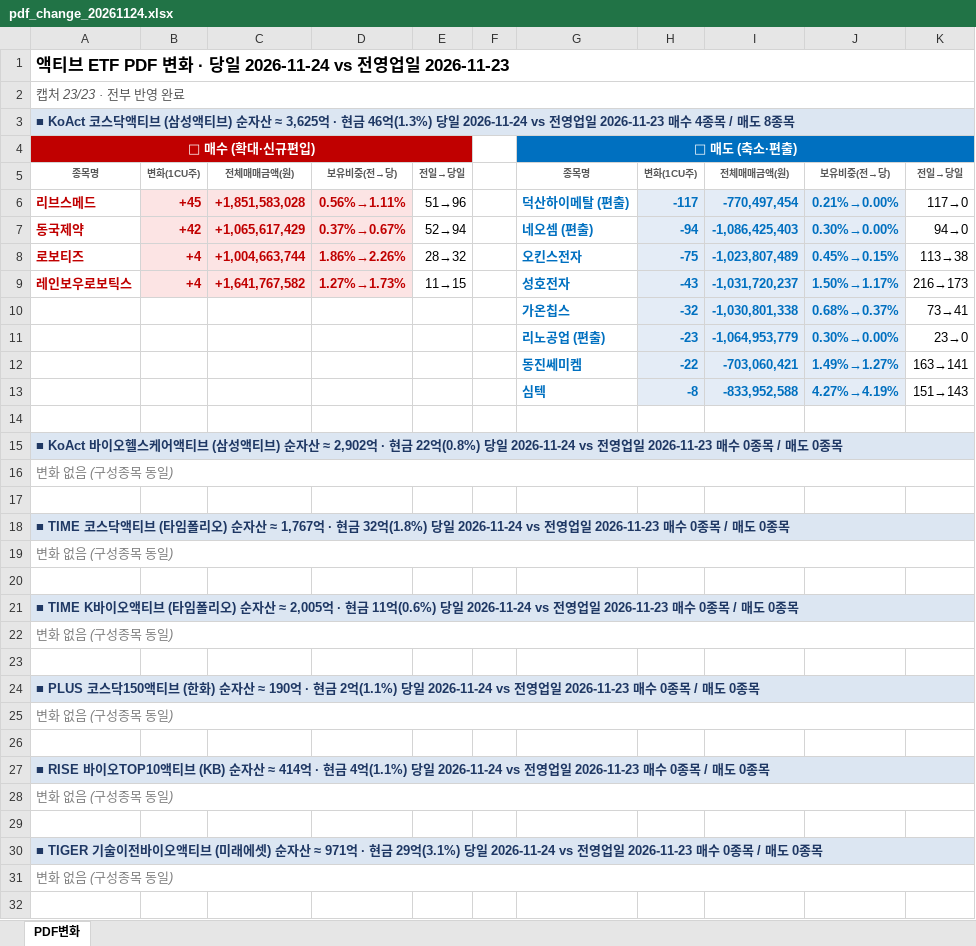
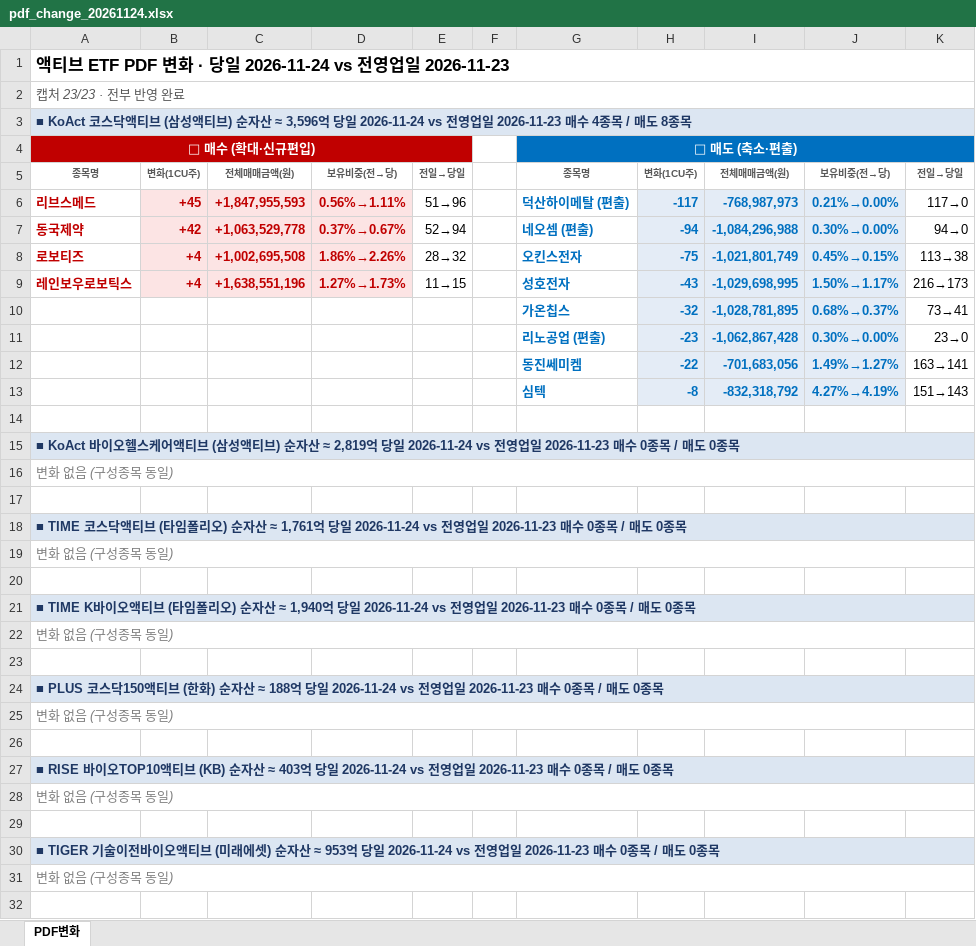
Before and after one commit to unrevr15/etf-reports, an Excel workbook: reports/pdf_change_20261124.xlsx, sheet PDF변화, drawn as a sheet; only a part is shown; values as stored, in another font and other column widths than the file's, no borders; the diff covers the shown part only; the diff names each change by its address in the sheet, - before the commit and + after, or states it on an @@ line.

```diff
--- a/reports/pdf_change_20261124.xlsx (sheet PDF변화)
+++ b/reports/pdf_change_20261124.xlsx (sheet PDF변화)
-A3: …자산 ≈ 3,625억 · 현금 46억(1.3%) 당일 2026-11-24…
+A3: …자산 ≈ 3,596억 당일 2026-11-24…
-C6: +1,851,583,028
+C6: +1,847,955,593
-I6: -770,497,454
+I6: -768,987,973
-C7: +1,065,617,429
+C7: +1,063,529,778
-I7: -1,086,425,403
+I7: -1,084,296,988
-C8: +1,004,663,744
+C8: +1,002,695,508
-I8: -1,023,807,489
+I8: -1,021,801,749
-C9: +1,641,767,582
+C9: +1,638,551,196
-I9: -1,031,720,237
+I9: -1,029,698,995
-I10: -1,030,801,338
+I10: -1,028,781,895
-I11: -1,064,953,779
+I11: -1,062,867,428
-I12: -703,060,421
+I12: -701,683,056
-I13: -833,952,588
+I13: -832,318,792
-A15: …자산 ≈ 2,902억 · 현금 22억(0.8%) 당일 2026-11-24…
+A15: …자산 ≈ 2,819억 당일 2026-11-24…
-A18: …자산 ≈ 1,767억 · 현금 32억(1.8%) 당일 2026-11-24…
+A18: …자산 ≈ 1,761억 당일 2026-11-24…
-A21: …자산 ≈ 2,005억 · 현금 11억(0.6%) 당일 2026-11-24…
+A21: …자산 ≈ 1,940억 당일 2026-11-24…
-A24: …자산 ≈ 190억 · 현금 2억(1.1%) 당일 2026-11-24…
+A24: …자산 ≈ 188억 당일 2026-11-24…
-A27: …자산 ≈ 414억 · 현금 4억(1.1%) 당일 2026-11-24…
+A27: …자산 ≈ 403억 당일 2026-11-24…
-A30: …자산 ≈ 971억 · 현금 29억(3.1%) 당일 2026-11-24…
+A30: …자산 ≈ 953억 당일 2026-11-24…
```
Also changed, not shown: 1 added row, 1 removed row and 32 edited cells elsewhere in this sheet, reports/pdf_rolling5_20261124.xlsx.
